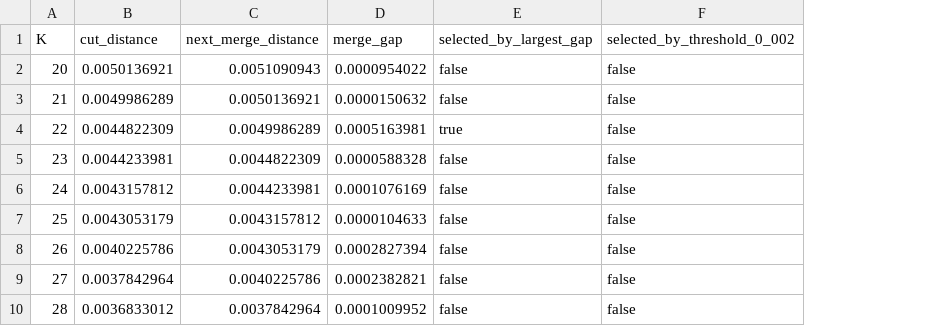
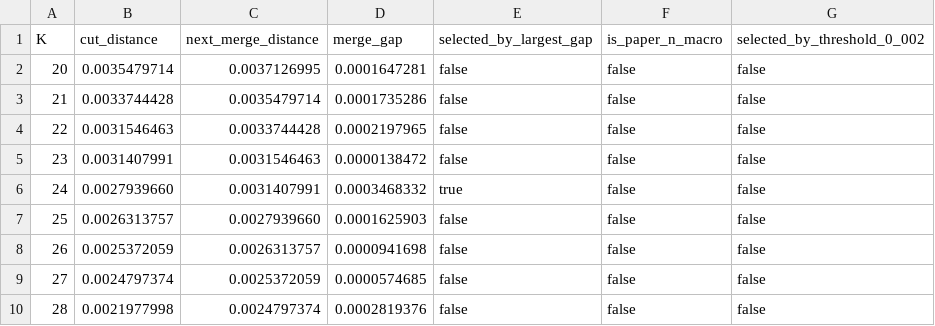
Before and after one commit to HimathX/lk-hansard-topic-modeling, a CSV file: docs/macro_topic_aggregation/merge_gap_candidates.csv, drawn as a sheet; only a part is shown; the diff covers the shown part only; the diff names each change by its address in the sheet, - before the commit and + after, or states it on an @@ line.

```diff
--- a/docs/macro_topic_aggregation/merge_gap_candidates.csv
+++ b/docs/macro_topic_aggregation/merge_gap_candidates.csv
+column F (is_paper_n_macro), rows 2-10: all false
-B2 (cut_distance): 0.0050136921
+B2 (cut_distance): 0.0035479714
-C2 (next_merge_distance): 0.0051090943
+C2 (next_merge_distance): 0.0037126995
-D2 (merge_gap): 0.0000954022
+D2 (merge_gap): 0.0001647281
-B3 (cut_distance): 0.0049986289
+B3 (cut_distance): 0.0033744428
-C3 (next_merge_distance): 0.0050136921
+C3 (next_merge_distance): 0.0035479714
-D3 (merge_gap): 0.0000150632
+D3 (merge_gap): 0.0001735286
-B4 (cut_distance): 0.0044822309
+B4 (cut_distance): 0.0031546463
-C4 (next_merge_distance): 0.0049986289
+C4 (next_merge_distance): 0.0033744428
-D4 (merge_gap): 0.0005163981
+D4 (merge_gap): 0.0002197965
-E4 (selected_by_largest_gap): true
+E4 (selected_by_largest_gap): false
-B5 (cut_distance): 0.0044233981
+B5 (cut_distance): 0.0031407991
-C5 (next_merge_distance): 0.0044822309
+C5 (next_merge_distance): 0.0031546463
-D5 (merge_gap): 0.0000588328
+D5 (merge_gap): 0.0000138472
-B6 (cut_distance): 0.0043157812
+B6 (cut_distance): 0.0027939660
-C6 (next_merge_distance): 0.0044233981
+C6 (next_merge_distance): 0.0031407991
-D6 (merge_gap): 0.0001076169
+D6 (merge_gap): 0.0003468332
-E6 (selected_by_largest_gap): false
+E6 (selected_by_largest_gap): true
-B7 (cut_distance): 0.0043053179
+B7 (cut_distance): 0.0026313757
-C7 (next_merge_distance): 0.0043157812
+C7 (next_merge_distance): 0.0027939660
-D7 (merge_gap): 0.0000104633
+D7 (merge_gap): 0.0001625903
-B8 (cut_distance): 0.0040225786
+B8 (cut_distance): 0.0025372059
-C8 (next_merge_distance): 0.0043053179
+C8 (next_merge_distance): 0.0026313757
-D8 (merge_gap): 0.0002827394
+D8 (merge_gap): 0.0000941698
-B9 (cut_distance): 0.0037842964
+B9 (cut_distance): 0.0024797374
-C9 (next_merge_distance): 0.0040225786
+C9 (next_merge_distance): 0.0025372059
-D9 (merge_gap): 0.0002382821
+D9 (merge_gap): 0.0000574685
-B10 (cut_distance): 0.0036833012
+B10 (cut_distance): 0.0021977998
-C10 (next_merge_distance): 0.0037842964
+C10 (next_merge_distance): 0.0024797374
-D10 (merge_gap): 0.0001009952
+D10 (merge_gap): 0.0002819376
```
Also changed, not shown: 37 edited cells elsewhere in this file, docs/macro_topic_aggregation/retained_micro_topics.csv, 9 other files.
